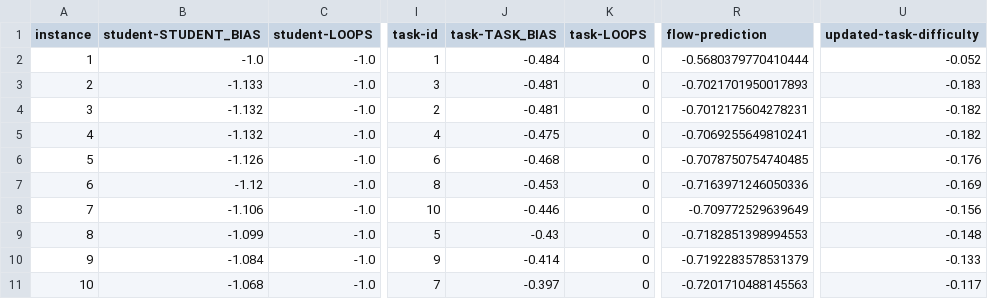
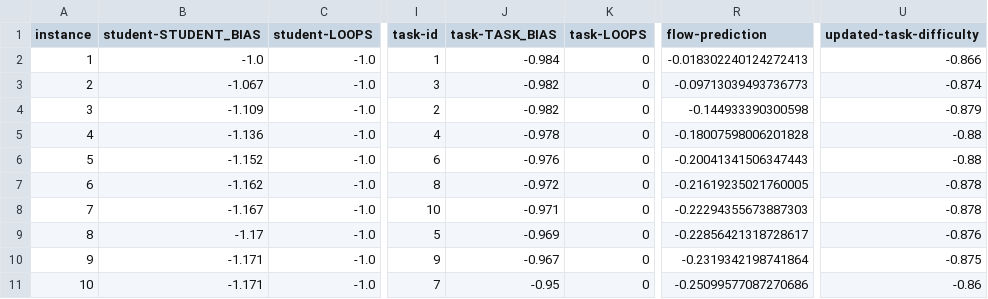
Before and after one commit to adaptive-learning/flocs, a CSV file: analysis/data/practice-simulation-stupid.csv, drawn as a sheet; only a part is shown, gaps mark what is left out; the diff names each change by its address in the sheet, - before the commit and + after, or states it on an @@ line.

```diff
--- a/analysis/data/practice-simulation-stupid.csv
+++ b/analysis/data/practice-simulation-stupid.csv
-J2 (task-TASK_BIAS): -0.484
+J2 (task-TASK_BIAS): -0.984
-R2 (flow-prediction): -0.5680379770410444
+R2 (flow-prediction): -0.018302240124272413
-U2 (updated-task-difficulty): -0.052
+U2 (updated-task-difficulty): -0.866
-B3 (student-STUDENT_BIAS): -1.133
+B3 (student-STUDENT_BIAS): -1.067
-J3:J4 (task-TASK_BIAS): -0.481
+J3:J4 (task-TASK_BIAS): -0.982
-R3 (flow-prediction): -0.7021701950017893
+R3 (flow-prediction): -0.09713039493736773
-U3 (updated-task-difficulty): -0.183
+U3 (updated-task-difficulty): -0.874
-B4 (student-STUDENT_BIAS): -1.132
+B4 (student-STUDENT_BIAS): -1.109
-R4 (flow-prediction): -0.7012175604278231
+R4 (flow-prediction): -0.144933390300598
-U4 (updated-task-difficulty): -0.182
+U4 (updated-task-difficulty): -0.879
-B5 (student-STUDENT_BIAS): -1.132
+B5 (student-STUDENT_BIAS): -1.136
-J5 (task-TASK_BIAS): -0.475
+J5 (task-TASK_BIAS): -0.978
-R5 (flow-prediction): -0.7069255649810241
+R5 (flow-prediction): -0.18007598006201828
-U5 (updated-task-difficulty): -0.182
+U5 (updated-task-difficulty): -0.88
-B6 (student-STUDENT_BIAS): -1.126
+B6 (student-STUDENT_BIAS): -1.152
-J6 (task-TASK_BIAS): -0.468
+J6 (task-TASK_BIAS): -0.976
-R6 (flow-prediction): -0.7078750754740485
+R6 (flow-prediction): -0.20041341506347443
-U6 (updated-task-difficulty): -0.176
+U6 (updated-task-difficulty): -0.88
-B7 (student-STUDENT_BIAS): -1.12
+B7 (student-STUDENT_BIAS): -1.162
-J7 (task-TASK_BIAS): -0.453
+J7 (task-TASK_BIAS): -0.972
-R7 (flow-prediction): -0.7163971246050336
+R7 (flow-prediction): -0.21619235021760005
-U7 (updated-task-difficulty): -0.169
+U7 (updated-task-difficulty): -0.878
-B8 (student-STUDENT_BIAS): -1.106
+B8 (student-STUDENT_BIAS): -1.167
-J8 (task-TASK_BIAS): -0.446
+J8 (task-TASK_BIAS): -0.971
-R8 (flow-prediction): -0.709772529639649
+R8 (flow-prediction): -0.22294355673887303
-U8 (updated-task-difficulty): -0.156
+U8 (updated-task-difficulty): -0.878
-B9 (student-STUDENT_BIAS): -1.099
+B9 (student-STUDENT_BIAS): -1.17
-J9 (task-TASK_BIAS): -0.43
+J9 (task-TASK_BIAS): -0.969
-R9 (flow-prediction): -0.7182851398994553
+R9 (flow-prediction): -0.22856421318728617
-U9 (updated-task-difficulty): -0.148
+U9 (updated-task-difficulty): -0.876
-B10 (student-STUDENT_BIAS): -1.084
+B10 (student-STUDENT_BIAS): -1.171
-J10 (task-TASK_BIAS): -0.414
+J10 (task-TASK_BIAS): -0.967
-R10 (flow-prediction): -0.7192283578531379
+R10 (flow-prediction): -0.2319342198741864
-U10 (updated-task-difficulty): -0.133
+U10 (updated-task-difficulty): -0.875
-B11 (student-STUDENT_BIAS): -1.068
+B11 (student-STUDENT_BIAS): -1.171
-J11 (task-TASK_BIAS): -0.397
+J11 (task-TASK_BIAS): -0.95
-R11 (flow-prediction): -0.7201710488145563
+R11 (flow-prediction): -0.25099577087270686
-U11 (updated-task-difficulty): -0.117
+U11 (updated-task-difficulty): -0.86
```
Also changed, not shown: analysis/data/practice-simulation-genius.csv, 9 other files.
